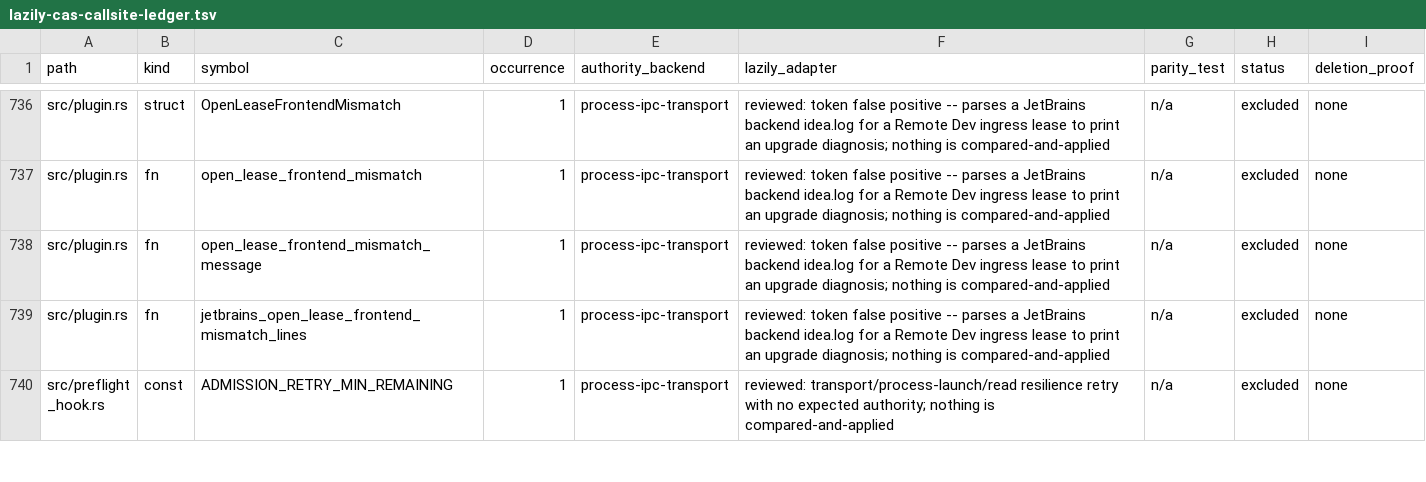
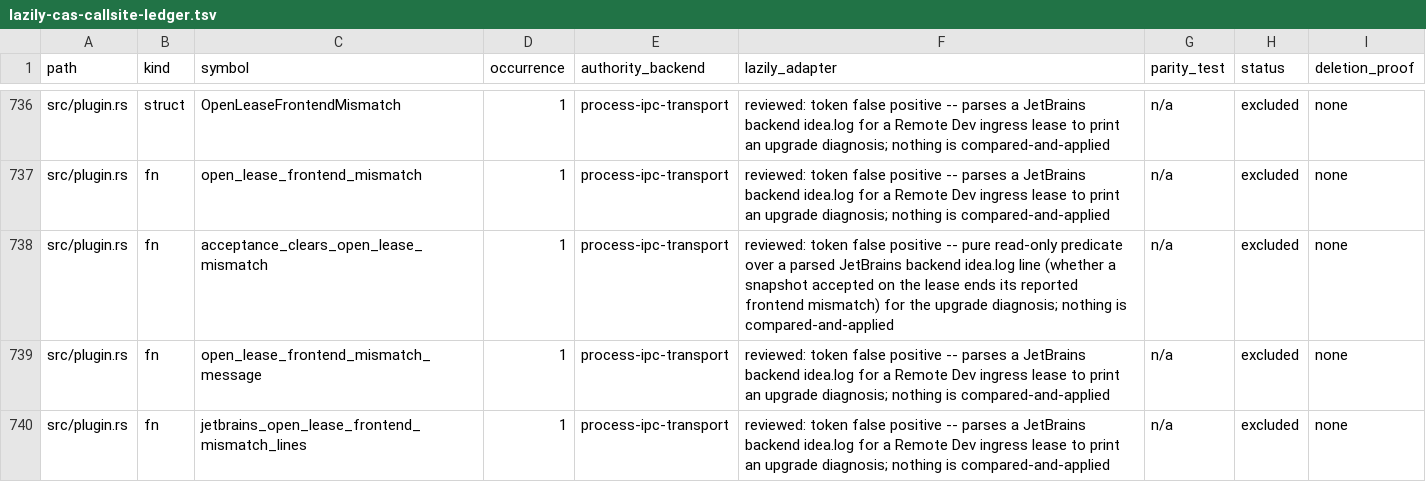
Before and after one commit to btakita/agent-doc, a TSV file: tasks/agent-doc/lazily-cas-callsite-ledger.tsv, drawn as a sheet; only a part is shown, gaps mark what is left out; the shorter side is filled out with more unchanged rows; the diff names each change by its address in the sheet, - before the commit and + after, or states it on an @@ line.

Commit message:
fix(ledger): ledger acceptance_clears_open_lease_mismatch (GH #435)
bd7e0a7b73 added `acceptance_clears_open_lease_mismatch` to src/plugin.rs,
and its `lease` token makes it an audited callsite, so hosted CI run
45490211515 failed `lazily_cas_callsite_ledger_is_exhaustive_and_deletion_proofs_hold`
with one unledgered callsite.

Add its row next to the sibling GH #435 upgrade-diagnosis rows with the same
classification: excluded, a token false positive. It is a pure read-only
predicate over a parsed backend idea.log line and compares-and-applies
nothing. No behaviour change.

```diff
--- a/tasks/agent-doc/lazily-cas-callsite-ledger.tsv
+++ b/tasks/agent-doc/lazily-cas-callsite-ledger.tsv
+row 738: src/plugin.rs | fn | acceptance_clears_open_lease_mismatch | 1 | process-ipc-transport | reviewed: token false positive -- pure read-only predicate over a parsed JetBrains backend idea.log line (whether a snapshot accepted on the lease ends its reported frontend mismatch) for the upgrade diagnosis; nothing is compared-and-applied | n/a | excluded | none
```
